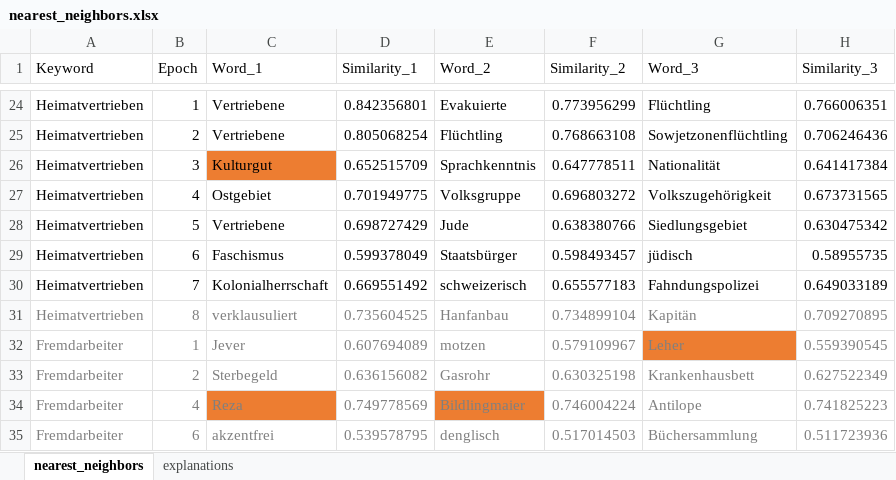
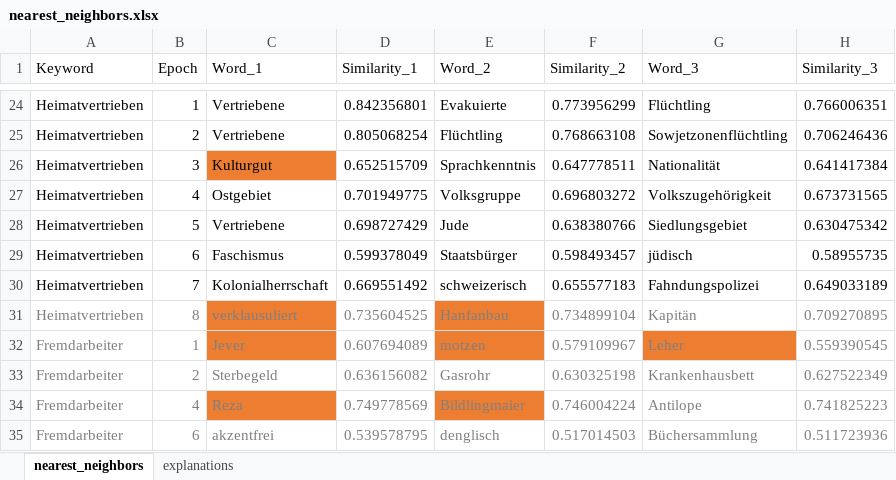
Before and after one commit to Adracir/migration_im_bundestag, an Excel workbook: data/results/nearest_neighbors.xlsx, sheet nearest_neighbors, drawn as a sheet; only a part is shown, gaps mark what is left out; values as stored, in another font and other column widths than the file's, no borders; the diff names each change by its address in the sheet, - before the commit and + after, or states it on an @@ line.

```diff
--- a/data/results/nearest_neighbors.xlsx (sheet nearest_neighbors)
+++ b/data/results/nearest_neighbors.xlsx (sheet nearest_neighbors)
-C31:C32 fill: none
+C31:C32 fill: #ED7D31
-E31:E32 fill: none
+E31:E32 fill: #ED7D31
```
Also changed, not shown: sheet explanations, 11 other files.
